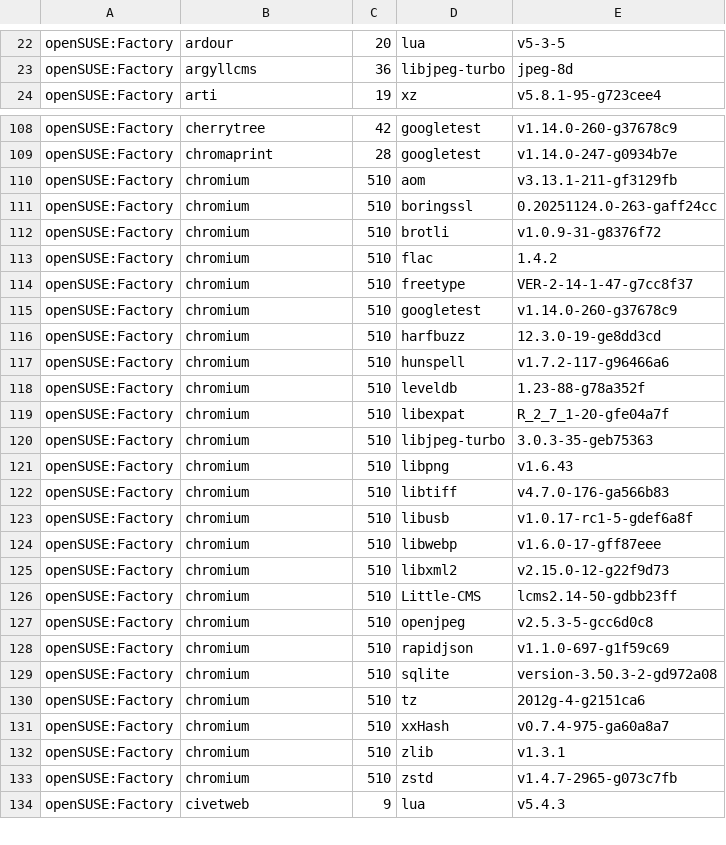
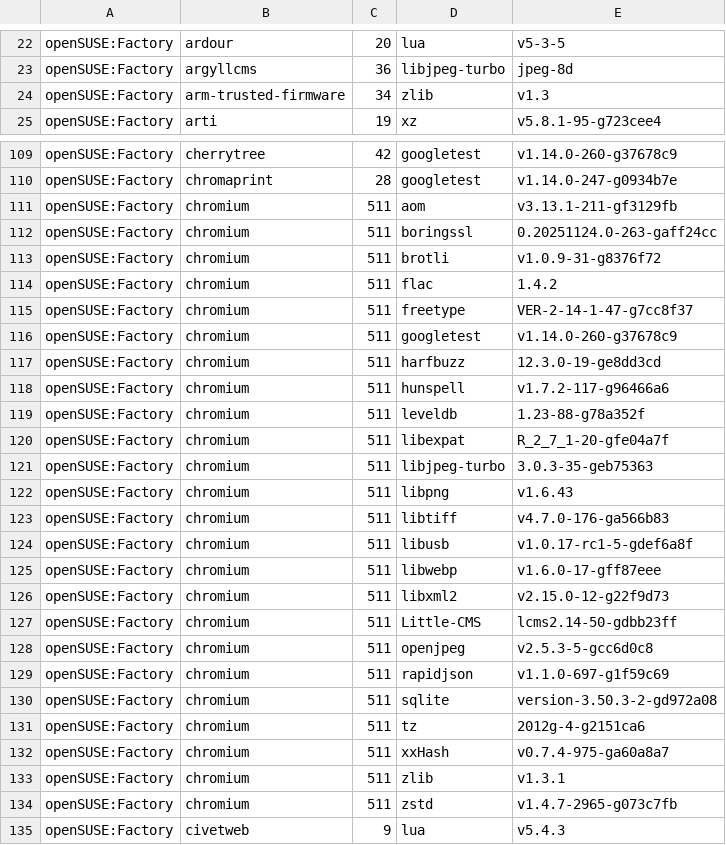
Before and after one commit to wfrisch/idlib_results, a CSV file: openSUSE.csv, drawn as a sheet; only a part is shown, gaps mark what is left out; the diff covers the shown part only.

Commit message:
openSUSE: update

```diff
--- a/openSUSE.csv
+++ b/openSUSE.csv
@@ -23,2 +23,3 @@
 "openSUSE:Factory","argyllcms","36","libjpeg-turbo","jpeg-8d"
+"openSUSE:Factory","arm-trusted-firmware","34","zlib","v1.3"
 "openSUSE:Factory","arti","19","xz","v5.8.1-95-g723cee4"
@@ -109,26 +110,26 @@
 "openSUSE:Factory","chromaprint","28","googletest","v1.14.0-247-g0934b7e"
-"openSUSE:Factory","chromium","510","aom","v3.13.1-211-gf3129fb"
-"openSUSE:Factory","chromium","510","boringssl","0.20251124.0-263-gaff24cc"
-"openSUSE:Factory","chromium","510","brotli","v1.0.9-31-g8376f72"
-"openSUSE:Factory","chromium","510","flac","1.4.2"
-"openSUSE:Factory","chromium","510","freetype","VER-2-14-1-47-g7cc8f37"
-"openSUSE:Factory","chromium","510","googletest","v1.14.0-260-g37678c9"
-"openSUSE:Factory","chromium","510","harfbuzz","12.3.0-19-ge8dd3cd"
-"openSUSE:Factory","chromium","510","hunspell","v1.7.2-117-g96466a6"
-"openSUSE:Factory","chromium","510","leveldb","1.23-88-g78a352f"
-"openSUSE:Factory","chromium","510","libexpat","R_2_7_1-20-gfe04a7f"
-"openSUSE:Factory","chromium","510","libjpeg-turbo","3.0.3-35-geb75363"
-"openSUSE:Factory","chromium","510","libpng","v1.6.43"
-"openSUSE:Factory","chromium","510","libtiff","v4.7.0-176-ga566b83"
-"openSUSE:Factory","chromium","510","libusb","v1.0.17-rc1-5-gdef6a8f"
-"openSUSE:Factory","chromium","510","libwebp","v1.6.0-17-gff87eee"
-"openSUSE:Factory","chromium","510","libxml2","v2.15.0-12-g22f9d73"
-"openSUSE:Factory","chromium","510","Little-CMS","lcms2.14-50-gdbb23ff"
-"openSUSE:Factory","chromium","510","openjpeg","v2.5.3-5-gcc6d0c8"
-"openSUSE:Factory","chromium","510","rapidjson","v1.1.0-697-g1f59c69"
-"openSUSE:Factory","chromium","510","sqlite","version-3.50.3-2-gd972a08"
-"openSUSE:Factory","chromium","510","tz","2012g-4-g2151ca6"
-"openSUSE:Factory","chromium","510","xxHash","v0.7.4-975-ga60a8a7"
-"openSUSE:Factory","chromium","510","zlib","v1.3.1"
-"openSUSE:Factory","chromium","510","zstd","v1.4.7-2965-g073c7fb"
+"openSUSE:Factory","chromium","511","aom","v3.13.1-211-gf3129fb"
+"openSUSE:Factory","chromium","511","boringssl","0.20251124.0-263-gaff24cc"
+"openSUSE:Factory","chromium","511","brotli","v1.0.9-31-g8376f72"
+"openSUSE:Factory","chromium","511","flac","1.4.2"
+"openSUSE:Factory","chromium","511","freetype","VER-2-14-1-47-g7cc8f37"
+"openSUSE:Factory","chromium","511","googletest","v1.14.0-260-g37678c9"
+"openSUSE:Factory","chromium","511","harfbuzz","12.3.0-19-ge8dd3cd"
+"openSUSE:Factory","chromium","511","hunspell","v1.7.2-117-g96466a6"
+"openSUSE:Factory","chromium","511","leveldb","1.23-88-g78a352f"
+"openSUSE:Factory","chromium","511","libexpat","R_2_7_1-20-gfe04a7f"
+"openSUSE:Factory","chromium","511","libjpeg-turbo","3.0.3-35-geb75363"
+"openSUSE:Factory","chromium","511","libpng","v1.6.43"
+"openSUSE:Factory","chromium","511","libtiff","v4.7.0-176-ga566b83"
+"openSUSE:Factory","chromium","511","libusb","v1.0.17-rc1-5-gdef6a8f"
+"openSUSE:Factory","chromium","511","libwebp","v1.6.0-17-gff87eee"
+"openSUSE:Factory","chromium","511","libxml2","v2.15.0-12-g22f9d73"
+"openSUSE:Factory","chromium","511","Little-CMS","lcms2.14-50-gdbb23ff"
+"openSUSE:Factory","chromium","511","openjpeg","v2.5.3-5-gcc6d0c8"
+"openSUSE:Factory","chromium","511","rapidjson","v1.1.0-697-g1f59c69"
+"openSUSE:Factory","chromium","511","sqlite","version-3.50.3-2-gd972a08"
+"openSUSE:Factory","chromium","511","tz","2012g-4-g2151ca6"
+"openSUSE:Factory","chromium","511","xxHash","v0.7.4-975-ga60a8a7"
+"openSUSE:Factory","chromium","511","zlib","v1.3.1"
+"openSUSE:Factory","chromium","511","zstd","v1.4.7-2965-g073c7fb"
 "openSUSE:Factory","civetweb","9","lua","v5.4.3"
```
Also changed, not shown: 2 added rows and 30 edited cells elsewhere in this file.
